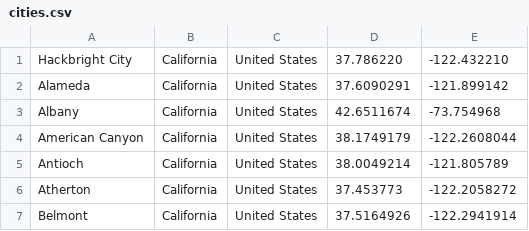
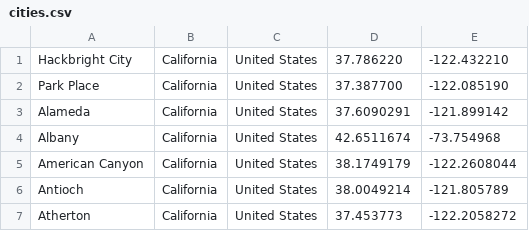
Before and after one commit to yvonneyeh/bookish-bay-area, a CSV file: data/cities.csv, drawn as a sheet; only a part is shown; the shorter side is filled out with more unchanged rows.

Commit message:
Update cities seed data

```diff
--- a/data/cities.csv
+++ b/data/cities.csv
@@ -1,2 +1,3 @@
 "Hackbright City","California","United States","37.786220","-122.432210"
+"Park Place","California","United States","37.387700","-122.085190"
 "Alameda","California","United States","37.6090291","-121.899142"
```
Also changed, not shown: 3 other files.
